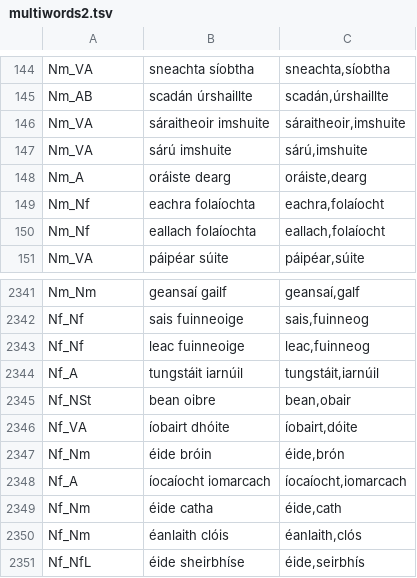
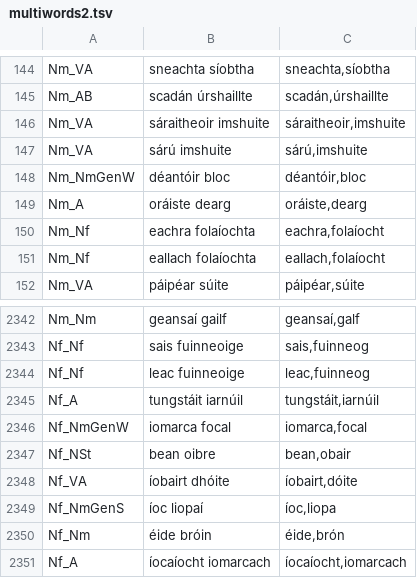
Before and after one commit to jimregan/gramadanj, a TSV file: src/main/resource/ie/tcd/slscs/itut/gramadanj/EID/multiwords2.tsv, drawn as a sheet; only a part is shown, gaps mark what is left out; the shorter side is filled out with more unchanged rows; the diff names each change by its address in the sheet, - before the commit and + after, or states it on an @@ line.

```diff
--- a/src/main/resource/ie/tcd/slscs/itut/gramadanj/EID/multiwords2.tsv
+++ b/src/main/resource/ie/tcd/slscs/itut/gramadanj/EID/multiwords2.tsv
+row 148: Nm_NmGenW | déantóir bloc | déantóir,bloc
+row 2346: Nf_NmGenW | iomarca focal | iomarca,focal
+row 2349: Nf_NmGenS | íoc liopaí | íoc,liopa
```
Also changed, not shown: 1 other file.
